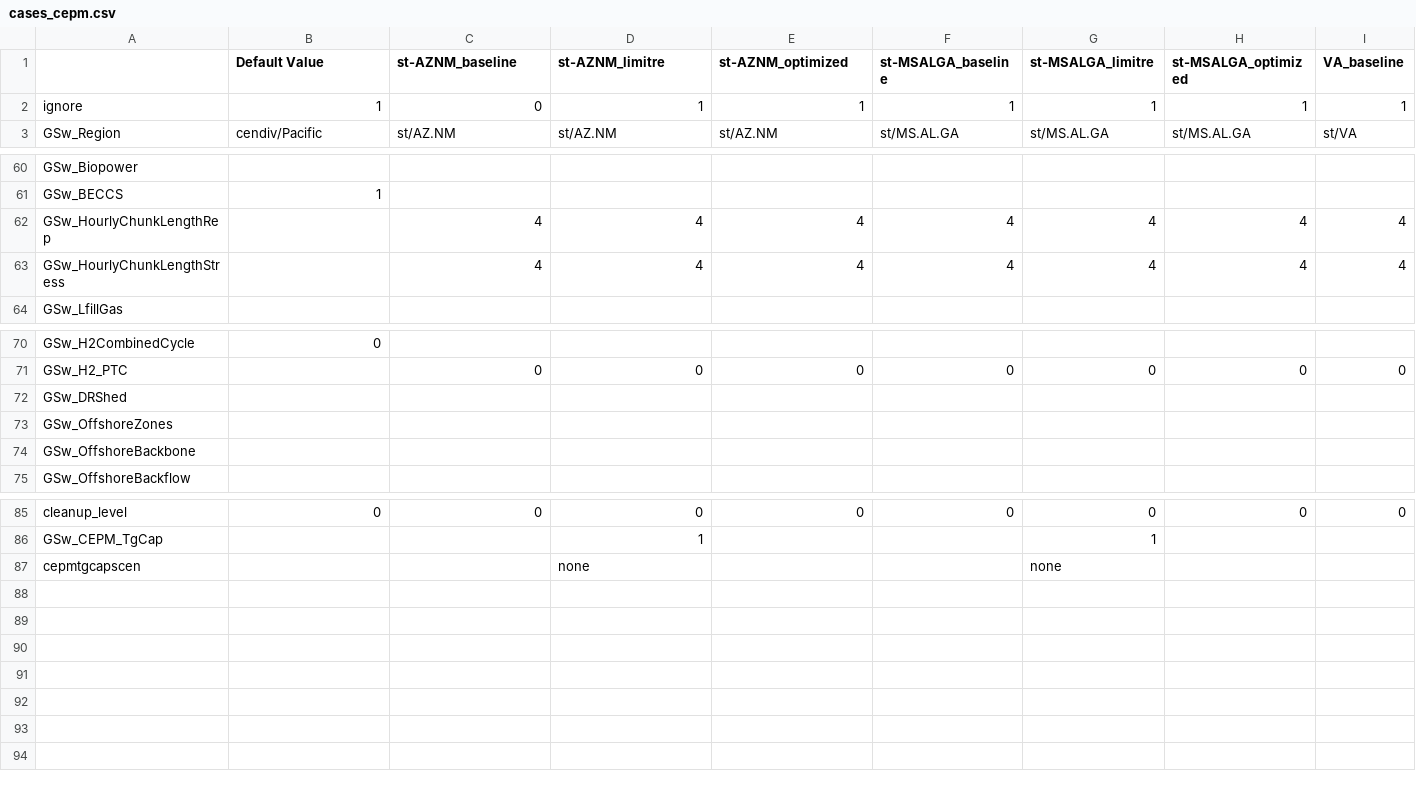
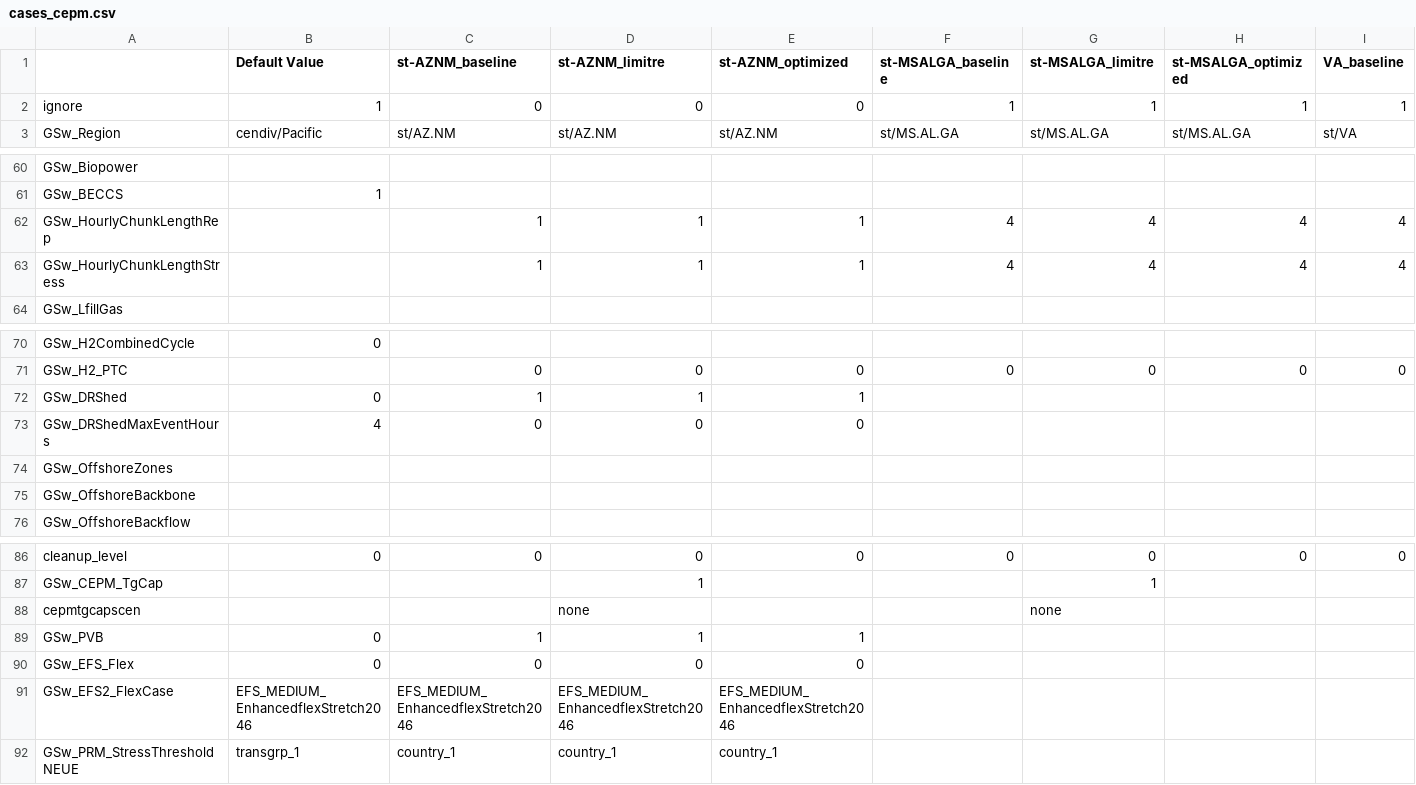
Before and after one commit to RMI/ReEDS-CEPM, a CSV file: cases_cepm.csv, drawn as a sheet; only a part is shown, gaps mark what is left out; rows hold the shown columns only; the diff names each change by its address in the sheet, - before the commit and + after, or states it on an @@ line.

Commit message:
Add operational DR modeling for AZNM

```diff
--- a/cases_cepm.csv
+++ b/cases_cepm.csv
-D2 (st-AZNM_limitre): 1
+D2 (st-AZNM_limitre): 0
-E2 (st-AZNM_optimized): 1
+E2 (st-AZNM_optimized): 0
-C62:C63 (st-AZNM_baseline): 4
+C62:C63 (st-AZNM_baseline): 1
-D62:D63 (st-AZNM_limitre): 4
+D62:D63 (st-AZNM_limitre): 1
-E62:E63 (st-AZNM_optimized): 4
+E62:E63 (st-AZNM_optimized): 1
-B72 (Default Value): (empty)
+B72 (Default Value): 0
-C72 (st-AZNM_baseline): (empty)
+C72 (st-AZNM_baseline): 1
-D72 (st-AZNM_limitre): (empty)
+D72 (st-AZNM_limitre): 1
-E72 (st-AZNM_optimized): (empty)
+E72 (st-AZNM_optimized): 1
+row 73: GSw_DRShedMaxEventHours | 4 | 0 | 0 | 0
+row 89: GSw_PVB | 0 | 1 | 1 | 1
+row 90: GSw_EFS_Flex | 0 | 0 | 0 | 0
+row 91: GSw_EFS2_FlexCase | EFS_MEDIUM_EnhancedflexStretch2046 | EFS_MEDIUM_EnhancedflexStretch2046 | EFS_MEDIUM_EnhancedflexStretch2046 | EFS_MEDIUM_EnhancedflexStretch2046
+row 92: GSw_PRM_StressThresholdNEUE | transgrp_1 | country_1 | country_1 | country_1
```
Also changed, not shown: cases.csv, 6 other files.
